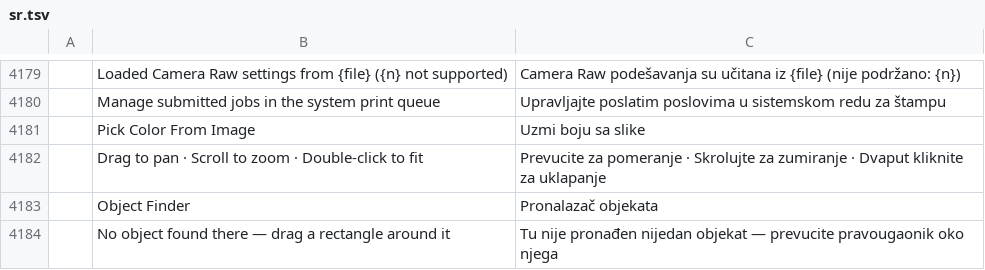
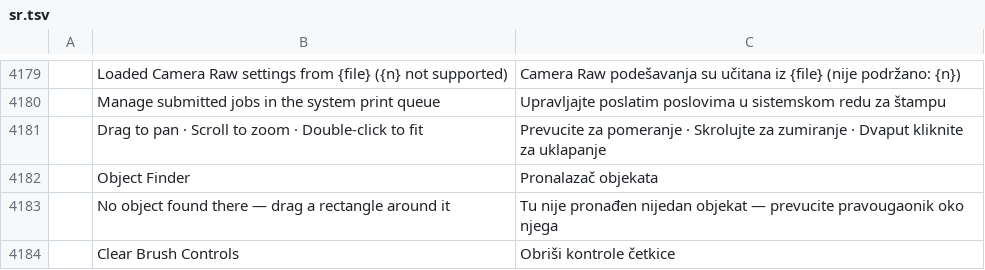
Before and after one commit to SillySilk/photocraft, a TSV file: crates/ui-egui/src/i18n/sr.tsv, drawn as a sheet; only a part is shown, gaps mark what is left out; the shorter side is filled out with more unchanged rows; the diff names each change by its address in the sheet, - before the commit and + after, or states it on an @@ line.

```diff
--- a/crates/ui-egui/src/i18n/sr.tsv
+++ b/crates/ui-egui/src/i18n/sr.tsv
-row 4181:  | Pick Color From Image | Uzmi boju sa slike
```
Also changed, not shown: crates/ui-egui/src/i18n/hu.tsv, crates/ui-egui/src/i18n/it.tsv, 7 other files.
